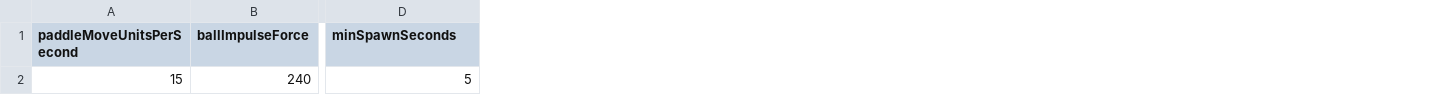
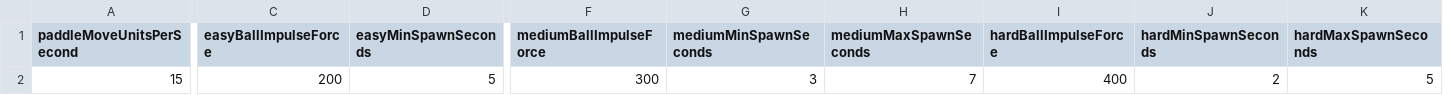
Before and after one commit to abatushkova/wacky-breakout, a CSV file: WackyBreakout/Assets/StreamingAssets/ConfigurationData.csv, drawn as a sheet; only a part is shown, gaps mark what is left out; removed rows and columns are numbered as before the commit, all else as after; the diff covers the shown part only; the diff names each change by its address in the sheet, - before the commit and + after, or states it on an @@ line.

Commit message:
add difficulty-menu, update config-data

```diff
--- a/WackyBreakout/Assets/StreamingAssets/ConfigurationData.csv
+++ b/WackyBreakout/Assets/StreamingAssets/ConfigurationData.csv
-column B (ballImpulseForce), row 2: 240
+column C (easyBallImpulseForce), row 2: 200
+column F (mediumBallImpulseForce), row 2: 300
+column G (mediumMinSpawnSeconds), row 2: 3
+column H (mediumMaxSpawnSeconds), row 2: 7
+column I (hardBallImpulseForce), row 2: 400
+column J (hardMinSpawnSeconds), row 2: 2
+column K (hardMaxSpawnSeconds), row 2: 5
-D1: minSpawnSeconds
+D1: easyMinSpawnSeconds
```
Also changed, not shown: 1 edited cell elsewhere in this file, 9 other files.
